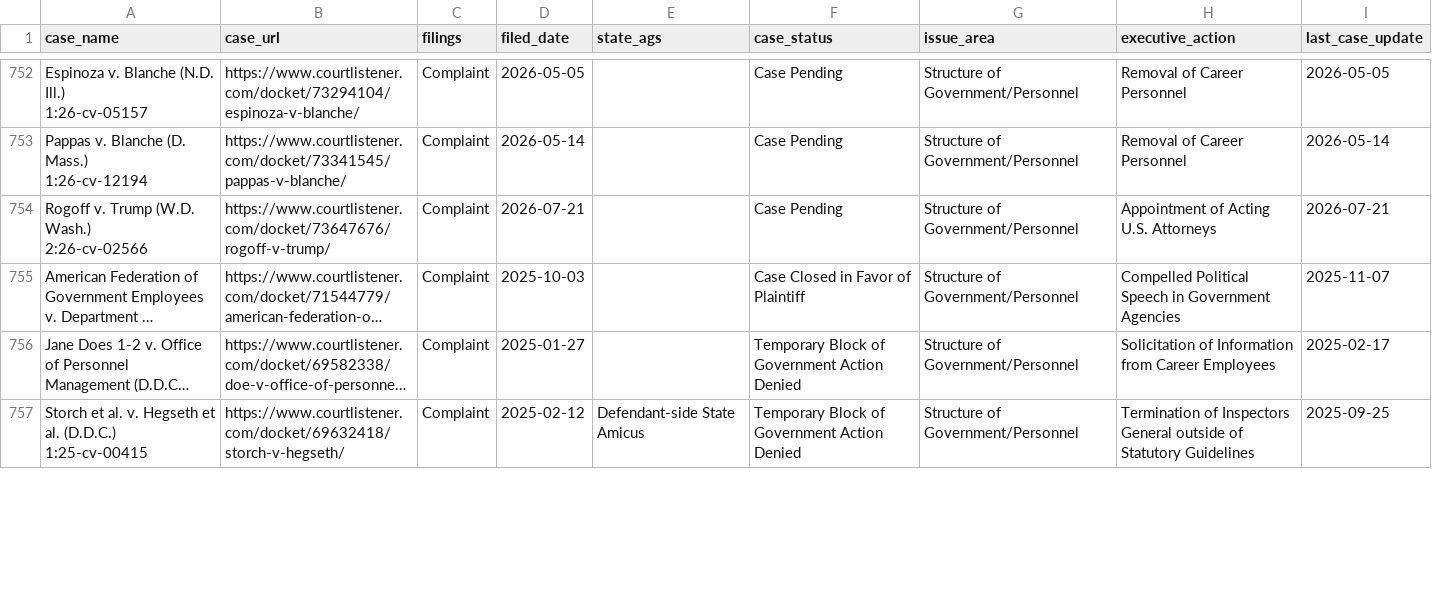
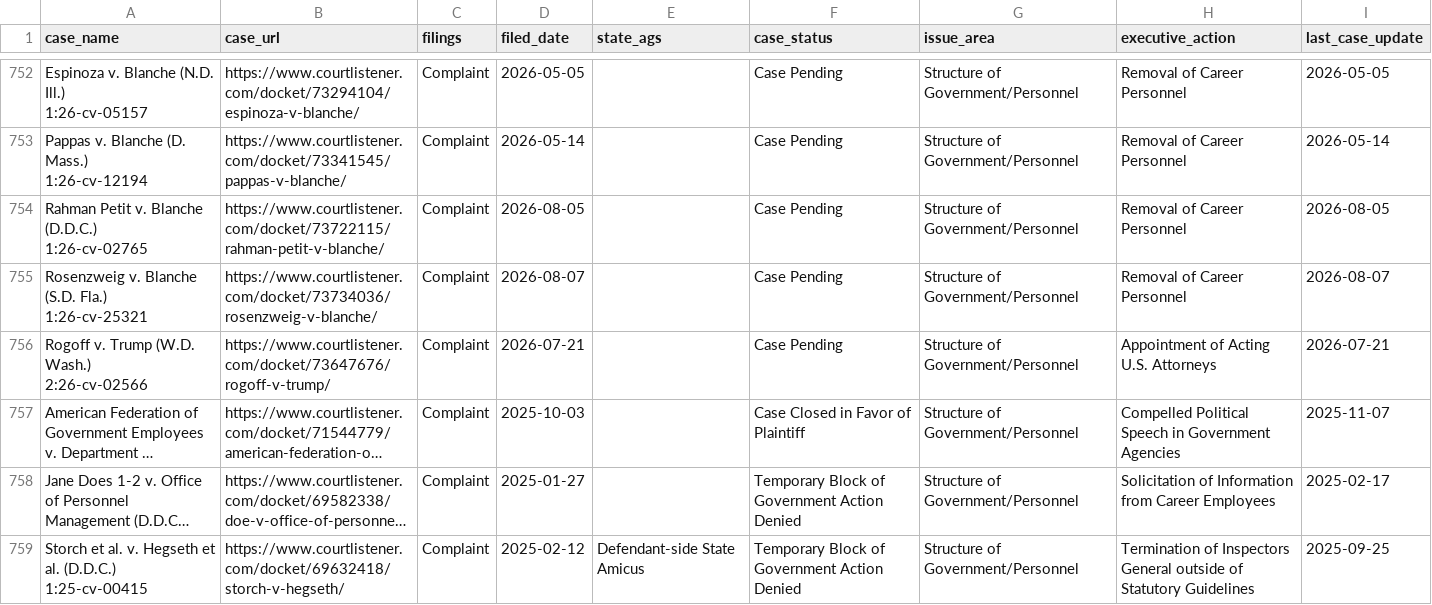
Before and after one commit to thecarsun/LC-TAA, a CSV file: data/processed/cases.csv, drawn as a sheet; only a part is shown, gaps mark what is left out; long unchanged cells end in …; ↵ is a line break in a cell; the diff covers the shown part only; the diff names each change by its address in the sheet, - before the commit and + after, or states it on an @@ line.

Commit message:
Automated data update Sat 08/08/2026

```diff
--- a/data/processed/cases.csv
+++ b/data/processed/cases.csv
+row 754: Rahman Petit v. Blanche (D.D.C.) ↵ 1:26-cv-02765 | https://www.courtlistener.com/docket/73722115/rahman-petit-v-blanche/ | Complaint | 2026-08-05 |  | Case Pending | Structure of Government/Personnel | Removal of Career Personnel | 2026-08-05
+row 755: Rosenzweig v. Blanche (S.D. Fla.) ↵ 1:26-cv-25321 | https://www.courtlistener.com/docket/73734036/rosenzweig-v-blanche/ | Complaint | 2026-08-07 |  | Case Pending | Structure of Government/Personnel | Removal of Career Personnel | 2026-08-07
```
Also changed, not shown: 1 added row and 8 edited cells elsewhere in this file, 1 other file.
